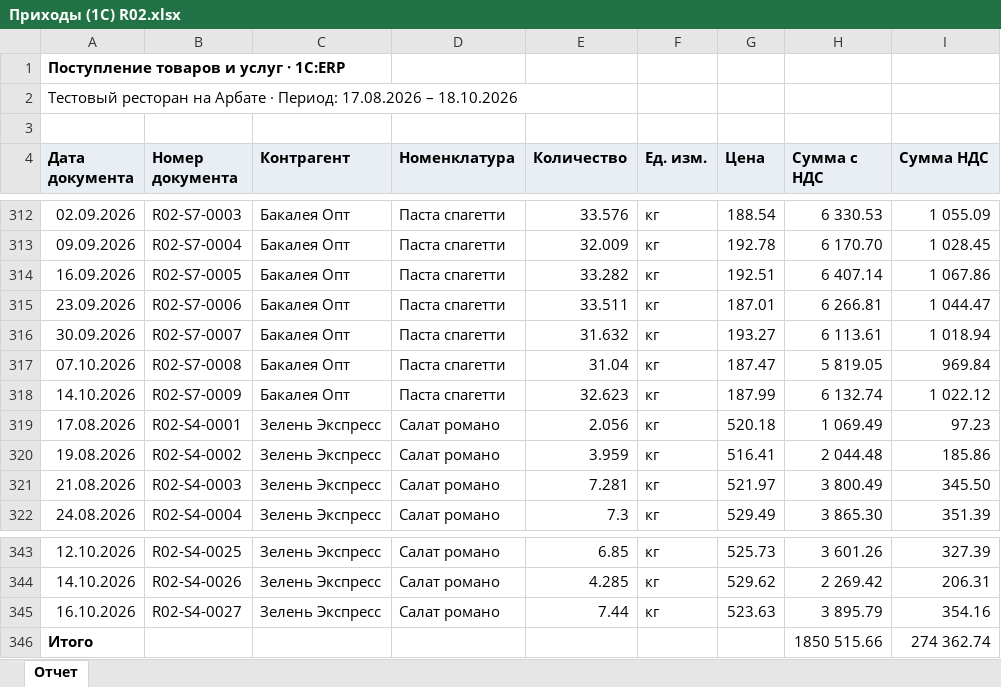
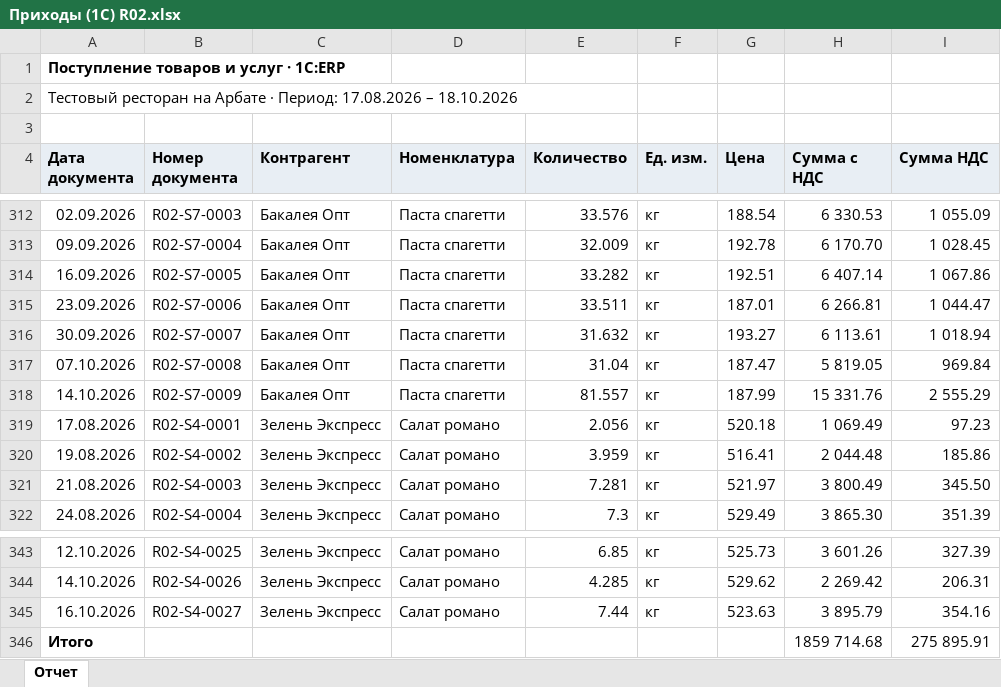
Before and after one commit to krayzienike-web/ai_system, an Excel workbook: deploy/test-kit/3 R02 на Арбате/Приходы (1С) R02.xlsx, sheet Отчет, drawn as a sheet; only a part is shown, gaps mark what is left out; values as stored, in another font and other column widths than the file's, no borders; the diff names each change by its address in the sheet, - before the commit and + after, or states it on an @@ line.

```diff
--- a/deploy/test-kit/3 R02 на Арбате/Приходы (1С) R02.xlsx (sheet Отчет)
+++ b/deploy/test-kit/3 R02 на Арбате/Приходы (1С) R02.xlsx (sheet Отчет)
-E318 (Количество): 32.623
+E318 (Количество): 81.557
-H318 (Сумма с НДС): 6 132.74
+H318 (Сумма с НДС): 15 331.76
-I318 (Сумма НДС): 1 022.12
+I318 (Сумма НДС): 2 555.29
-H346 (Сумма с НДС): 1850 515.66
+H346 (Сумма с НДС): 1859 714.68
-I346 (Сумма НДС): 274 362.74
+I346 (Сумма НДС): 275 895.91
```
Also changed, not shown: deploy/test-kit/3 R02 на Арбате/Остатки на дату (iiko) R02.xlsx.
